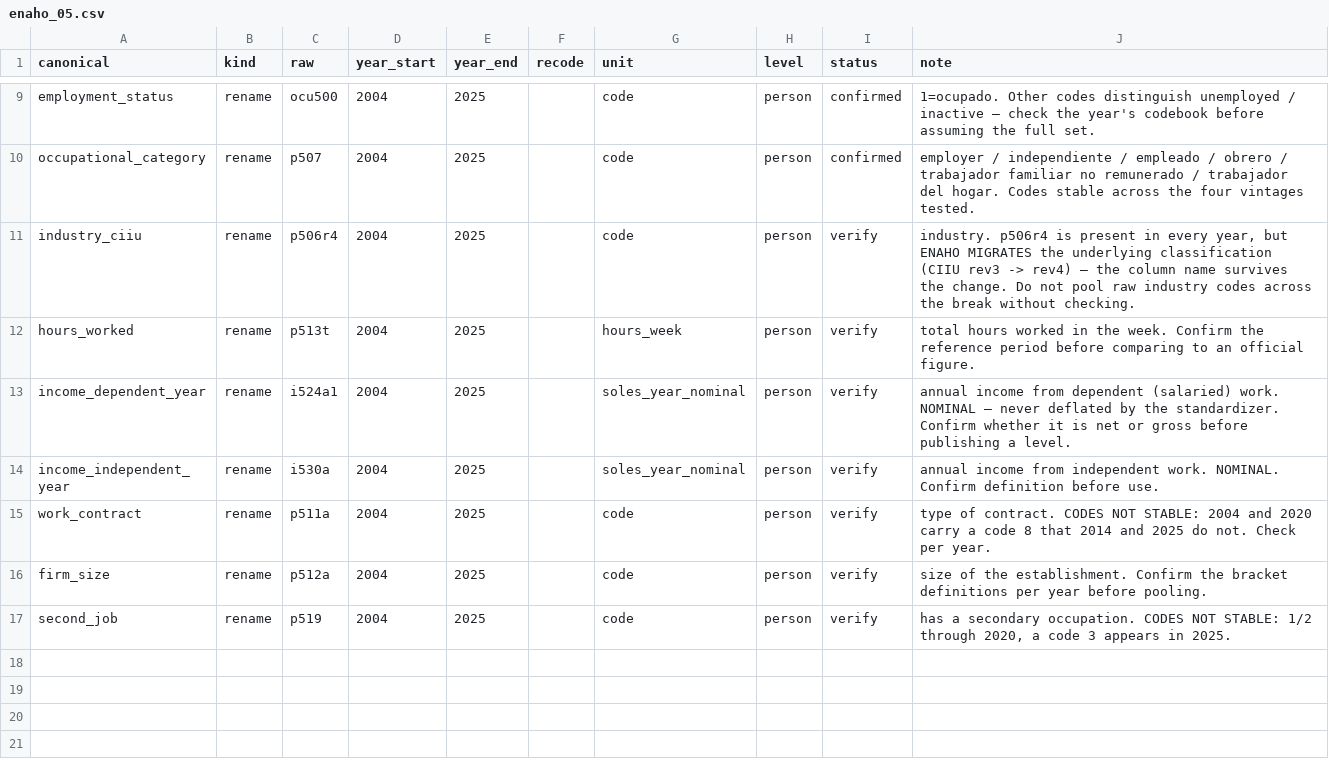
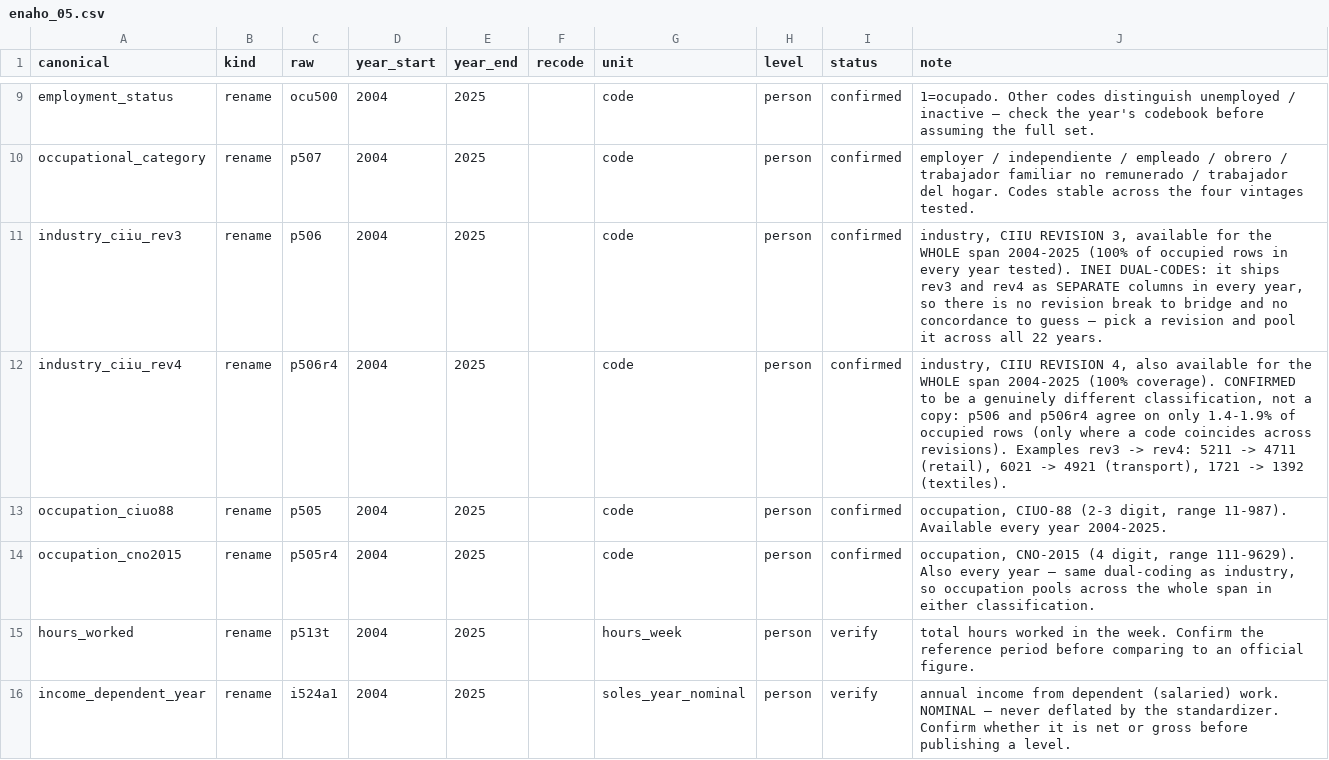
Before and after one commit to cesarchavezp29/perudata, a CSV file: src/perudata/crosswalks/enaho_05.csv, drawn as a sheet; only a part is shown, gaps mark what is left out; the shorter side is filled out with more unchanged rows.

```diff
--- a/src/perudata/crosswalks/enaho_05.csv
+++ b/src/perudata/crosswalks/enaho_05.csv
@@ -10,3 +10,6 @@ employment_status,rename,ocu500,2004,2025,,code,person,confirmed,"1=ocupado. Oth
 occupational_category,rename,p507,2004,2025,,code,person,confirmed,"employer / independiente / empleado / obrero / trabajador familiar no remunerado / trabajador del hogar. Codes stable across the four vintages tested."
-industry_ciiu,rename,p506r4,2004,2025,,code,person,verify,"industry. p506r4 is present in every year, but ENAHO MIGRATES the underlying classification (CIIU rev3 -> rev4) — the column name survives the change. Do not pool raw industry codes across the break without checking."
+industry_ciiu_rev3,rename,p506,2004,2025,,code,person,confirmed,"industry, CIIU REVISION 3, available for the WHOLE span 2004-2025 (100% of occupied rows in every year tested). INEI DUAL-CODES: it ships rev3 and rev4 as SEPARATE columns in every year, so there is no revision break to bridge and no concordance to guess — pick a revision and pool it across all 22 years."
+industry_ciiu_rev4,rename,p506r4,2004,2025,,code,person,confirmed,"industry, CIIU REVISION 4, also available for the WHOLE span 2004-2025 (100% coverage). CONFIRMED to be a genuinely different classification, not a copy: p506 and p506r4 agree on only 1.4-1.9% of occupied rows (only where a code coincides across revisions). Examples rev3 -> rev4: 5211 -> 4711 (retail), 6021 -> 4921 (transport), 1721 -> 1392 (textiles)."
+occupation_ciuo88,rename,p505,2004,2025,,code,person,confirmed,"occupation, CIUO-88 (2-3 digit, range 11-987). Available every year 2004-2025."
+occupation_cno2015,rename,p505r4,2004,2025,,code,person,confirmed,"occupation, CNO-2015 (4 digit, range 111-9629). Also every year — same dual-coding as industry, so occupation pools across the whole span in either classification."
 hours_worked,rename,p513t,2004,2025,,hours_week,person,verify,total hours worked in the week. Confirm the reference period before comparing to an official figure.
```
Also changed, not shown: src/perudata/crosswalks/enaho_01.csv, src/perudata/crosswalks/enaho_02.csv.
